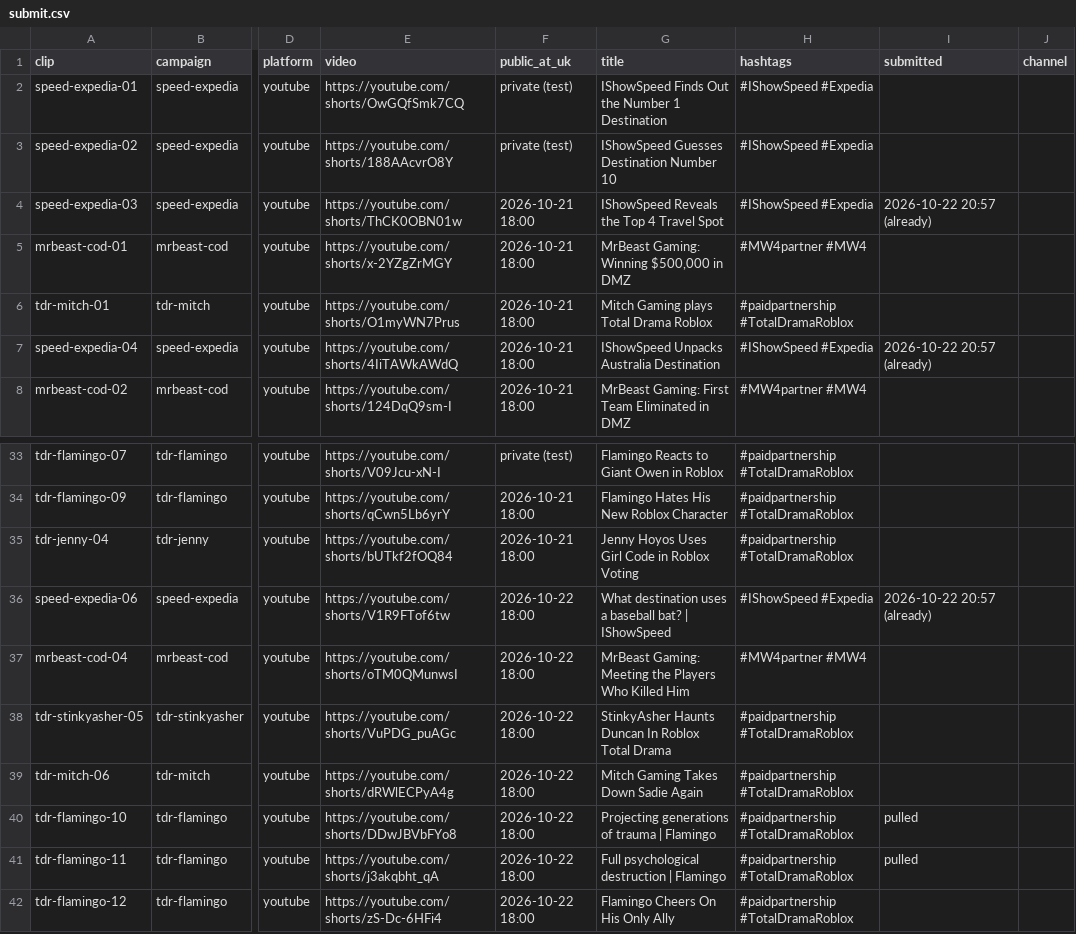
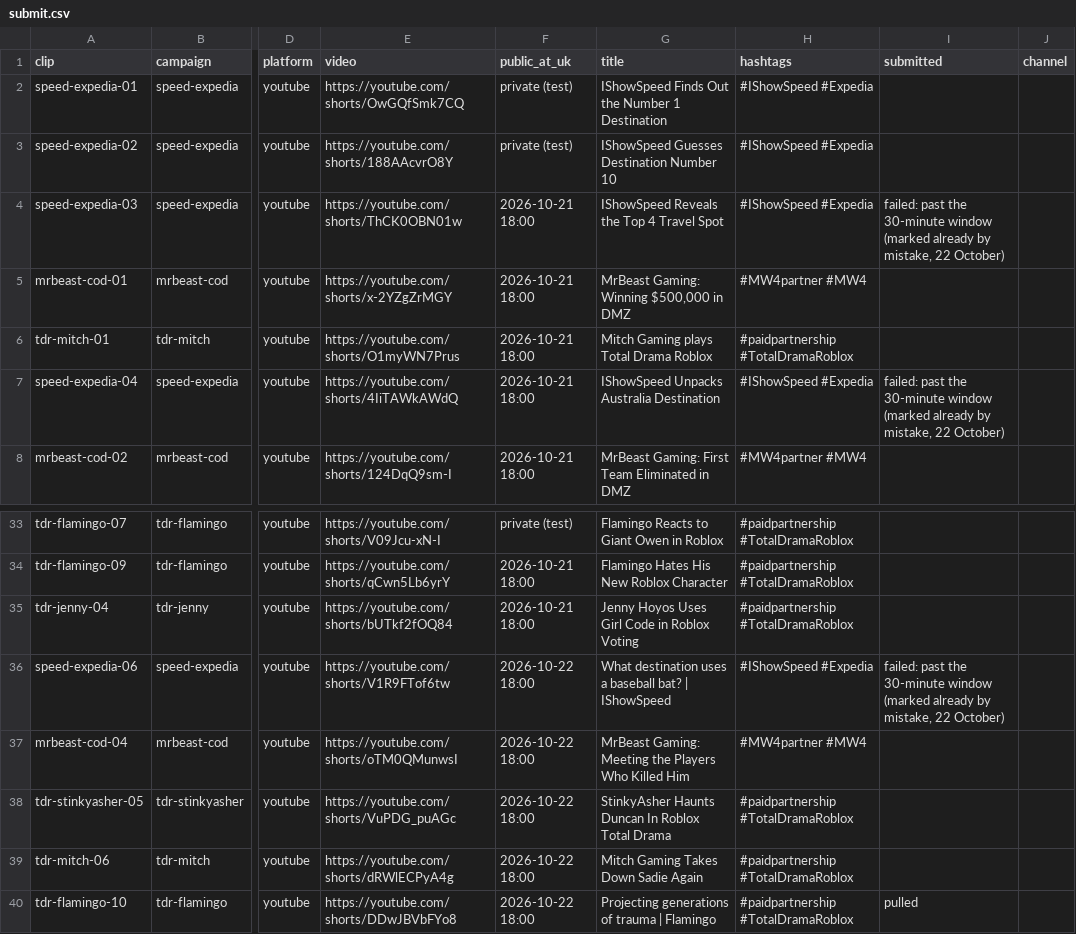
Before and after one commit to quickplay-studio/quickplay-autopilot, a CSV file: clips/submit.csv, drawn as a sheet; only a part is shown, gaps mark what is left out; the shorter side is filled out with more unchanged rows; the diff names each change by its address in the sheet, - before the commit and + after, or states it on an @@ line.

```diff
--- a/clips/submit.csv
+++ b/clips/submit.csv
-I4 (submitted): 2026-10-22 20:57 (already)
+I4 (submitted): failed: past the 30-minute window (marked already by mistake, 22 October)
-I7 (submitted): 2026-10-22 20:57 (already)
+I7 (submitted): failed: past the 30-minute window (marked already by mistake, 22 October)
-I36 (submitted): 2026-10-22 20:57 (already)
+I36 (submitted): failed: past the 30-minute window (marked already by mistake, 22 October)
```
Also changed, not shown: 2 other files.
